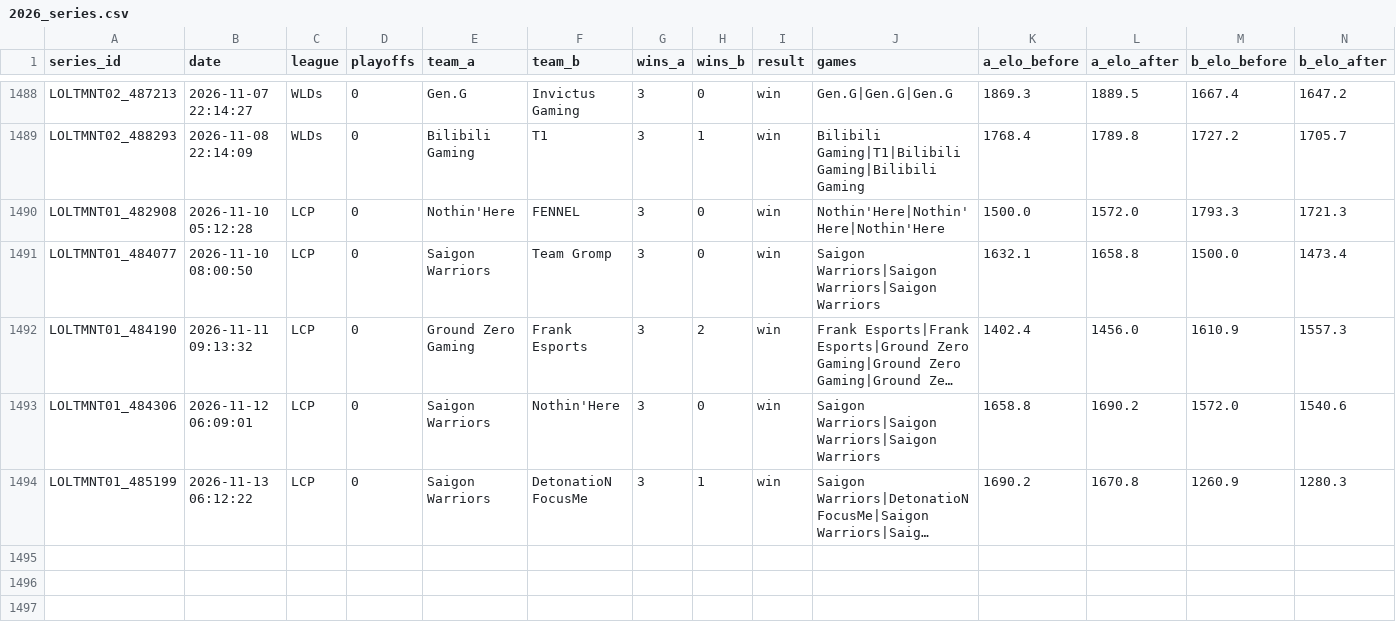
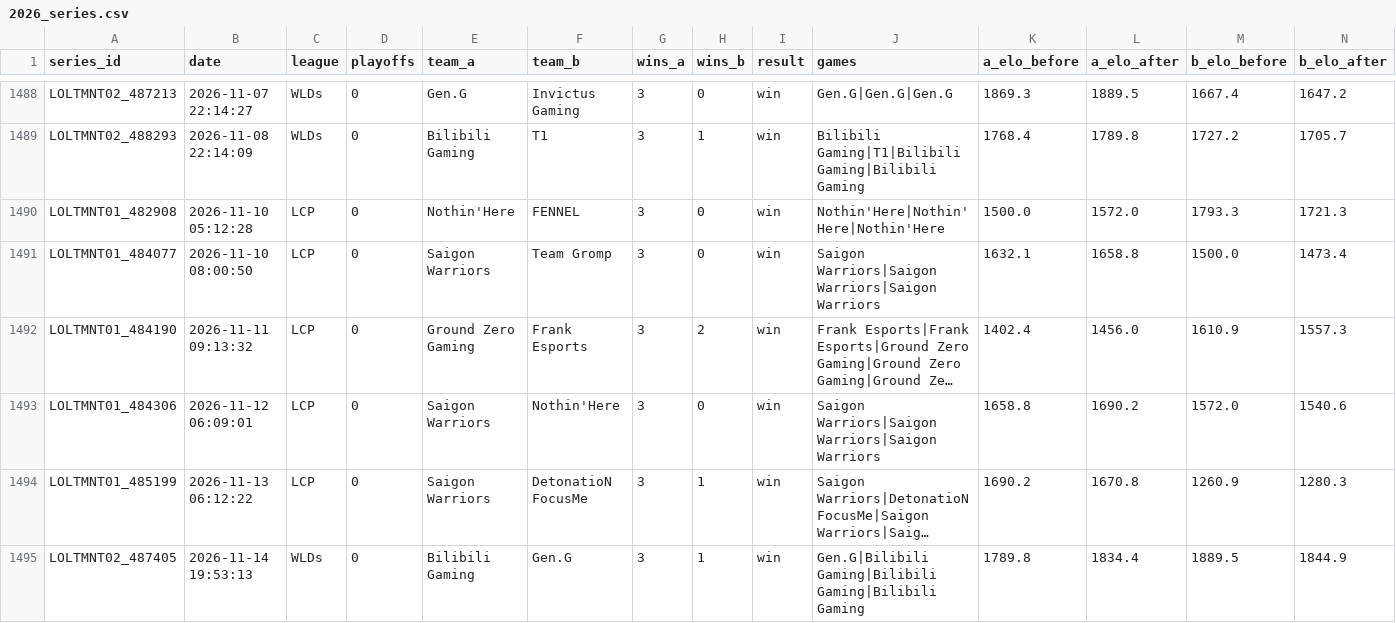
Before and after one commit to zackaids/league-predictor, a CSV file: data/processed/2026_series.csv, drawn as a sheet; only a part is shown, gaps mark what is left out; long unchanged cells end in …; rows hold the shown columns only; the diff names each change by its address in the sheet, - before the commit and + after, or states it on an @@ line.

```diff
--- a/data/processed/2026_series.csv
+++ b/data/processed/2026_series.csv
+row 1495: LOLTMNT02_487405 | 2026-11-14 19:53:13 | WLDs | 0 | Bilibili Gaming | Gen.G | 3 | 1 | win | Gen.G|Bilibili Gaming|Bilibili Gaming|Bilibili Gaming | 1789.8 | 1834.4 | 1889.5 | 1844.9
```
Also changed, not shown: data/processed/2026_calibrated_ratings.csv, data/processed/2026_swiss_field.csv, 9 other files.
